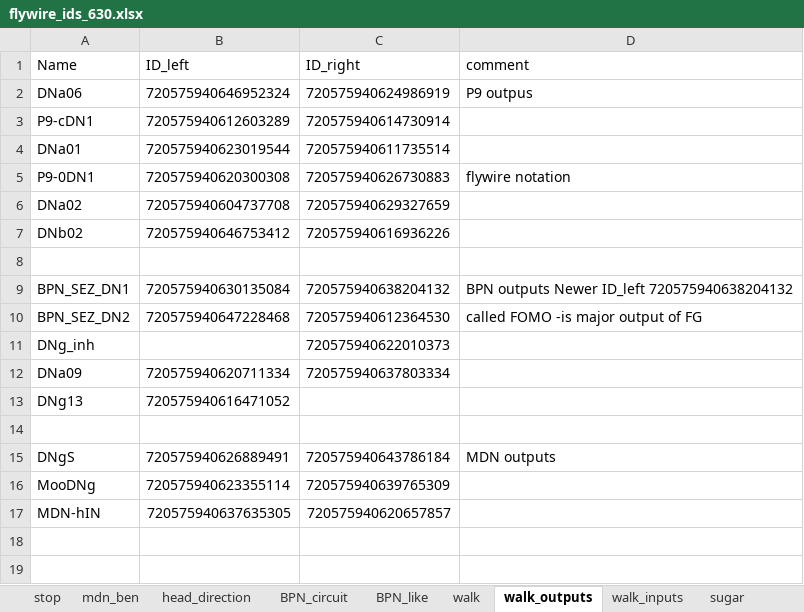
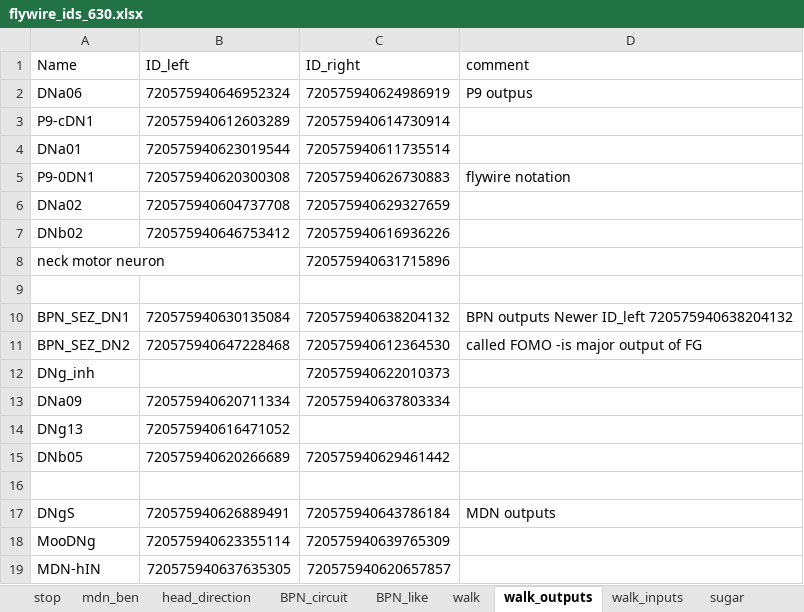
Before and after one commit to bidaye-lab/spiking_neural_network_model, an Excel workbook: flywire_ids_630.xlsx, sheet walk_outputs, drawn as a sheet; values as stored, in another font and other column widths than the file's, no borders; the diff names each change by its address in the sheet, - before the commit and + after, or states it on an @@ line.

Commit message:
updated  custom neuron names

```diff
--- a/flywire_ids_630.xlsx (sheet walk_outputs)
+++ b/flywire_ids_630.xlsx (sheet walk_outputs)
+row 8: neck motor neuron |  | 720575940631715896
+row 15: DNb05 | 720575940620266689 | 720575940629461442
```
Also changed, not shown: sheet SEZ.
